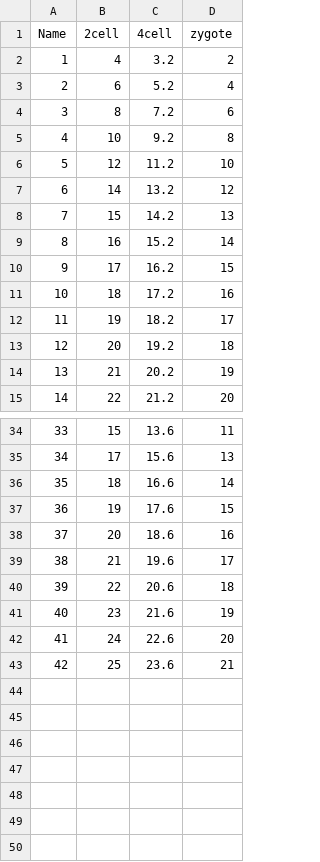
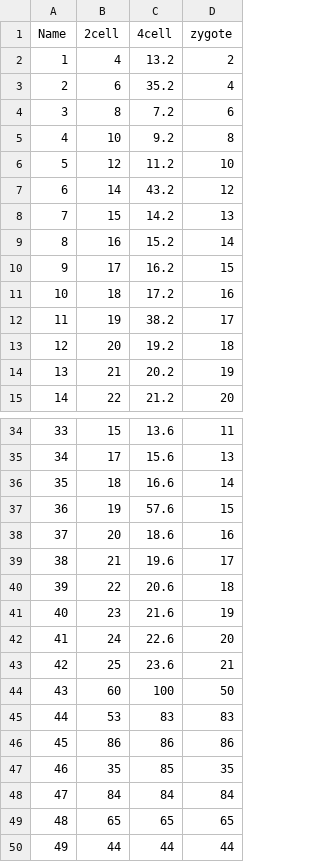
Before and after one commit to xieguigang/sciBASIC, a CSV file: Data_science/Visualization/data/sample_groups.csv, drawn as a sheet; only a part is shown, gaps mark what is left out; the diff covers the shown part only.

```diff
--- a/Data_science/Visualization/data/sample_groups.csv
+++ b/Data_science/Visualization/data/sample_groups.csv
@@ -1,4 +1,4 @@
 Name,2cell,4cell,zygote
-1,4,3.2,2
-2,6,5.2,4
+1,4,13.2,2
+2,6,35.2,4
 3,8,7.2,6
@@ -6,3 +6,3 @@ Name,2cell,4cell,zygote
 5,12,11.2,10
-6,14,13.2,12
+6,14,43.2,12
 7,15,14.2,13
@@ -11,3 +11,3 @@ Name,2cell,4cell,zygote
 10,18,17.2,16
-11,19,18.2,17
+11,19,38.2,17
 12,20,19.2,18
@@ -36,3 +36,3 @@ Name,2cell,4cell,zygote
 35,18,16.6,14
-36,19,17.6,15
+36,19,57.6,15
 37,20,18.6,16
@@ -43 +43,8 @@ Name,2cell,4cell,zygote
 42,25,23.6,21
+43,60,100,50
+44,53,83,83
+45,86,86,86
+46,35,85,35
+47,84,84,84
+48,65,65,65
+49,44,44,44
```
Also changed, not shown: 3 edited cells elsewhere in this file, 3 other files.
